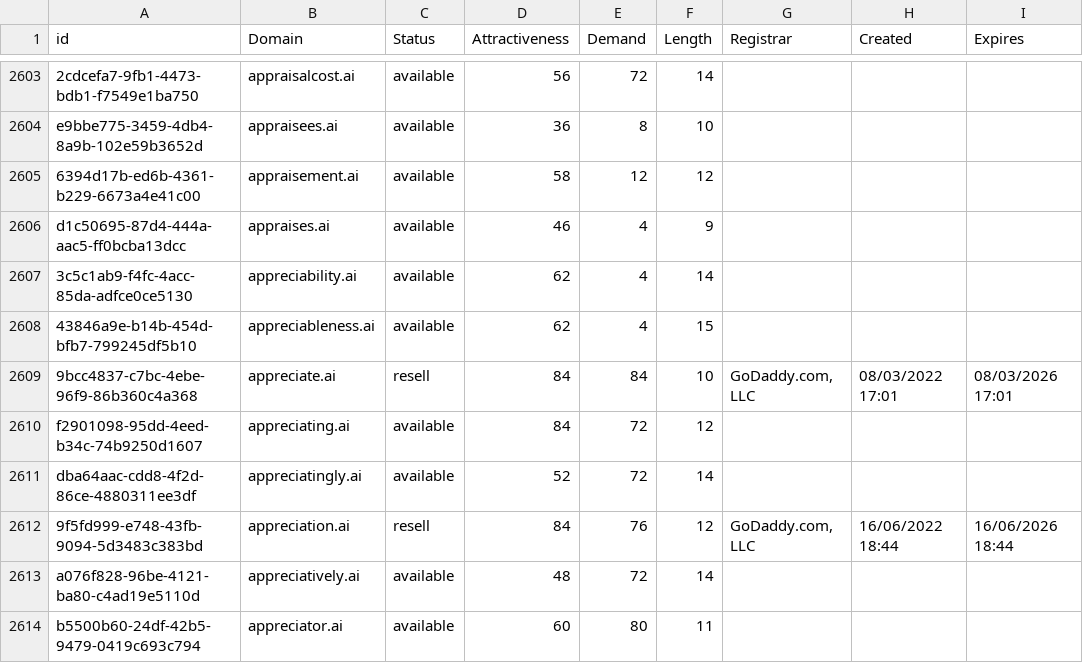
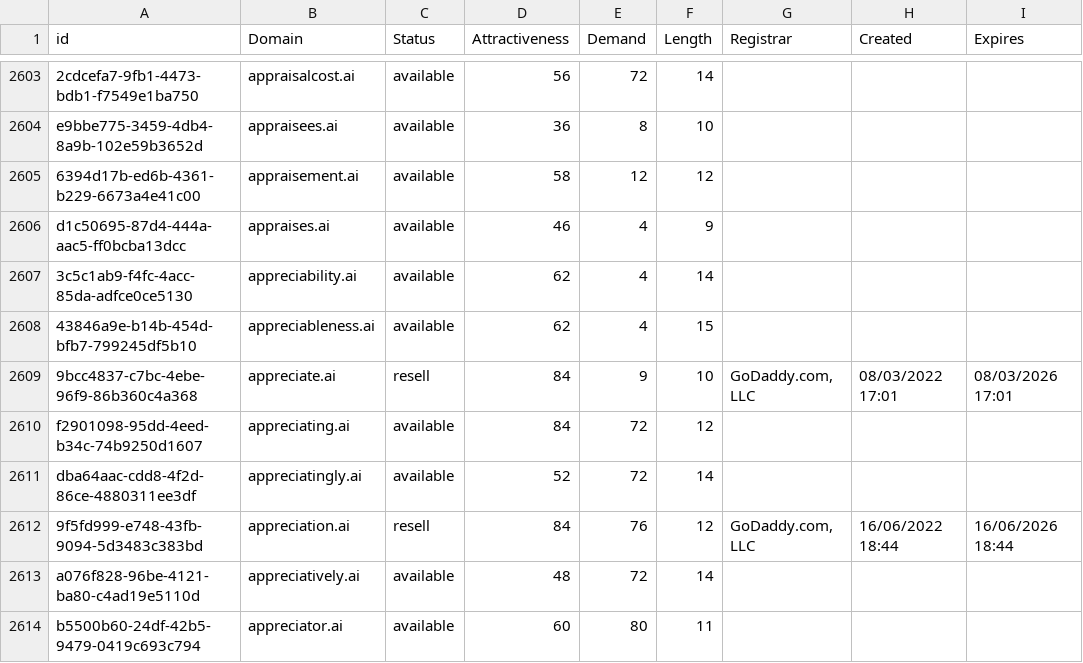
Before and after one commit to UniqueDomains/ai-oneword-domains, a CSV file: ai.csv, drawn as a sheet; only a part is shown, gaps mark what is left out.

Commit message:
Domains update

```diff
--- a/ai.csv
+++ b/ai.csv
@@ -2608,3 +2608,3 @@ d1c50695-87d4-444a-aac5-ff0bcba13dcc,appraises.ai,available,46,4,9,,,
 43846a9e-b14b-454d-bfb7-799245df5b10,appreciableness.ai,available,62,4,15,,,
-9bcc4837-c7bc-4ebe-96f9-86b360c4a368,appreciate.ai,resell,84,84,10,"GoDaddy.com, LLC",08/03/2022 17:01,08/03/2026 17:01
+9bcc4837-c7bc-4ebe-96f9-86b360c4a368,appreciate.ai,resell,84,9,10,"GoDaddy.com, LLC",08/03/2022 17:01,08/03/2026 17:01
 f2901098-95dd-4eed-b34c-74b9250d1607,appreciating.ai,available,84,72,12,,,
```
Also changed, not shown: 2 other files.
